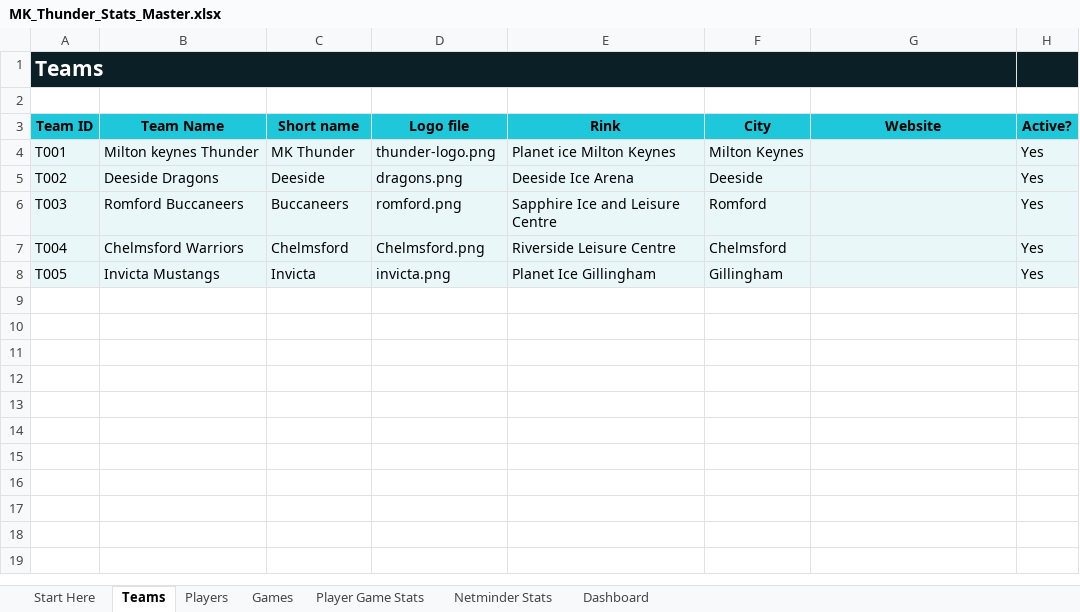
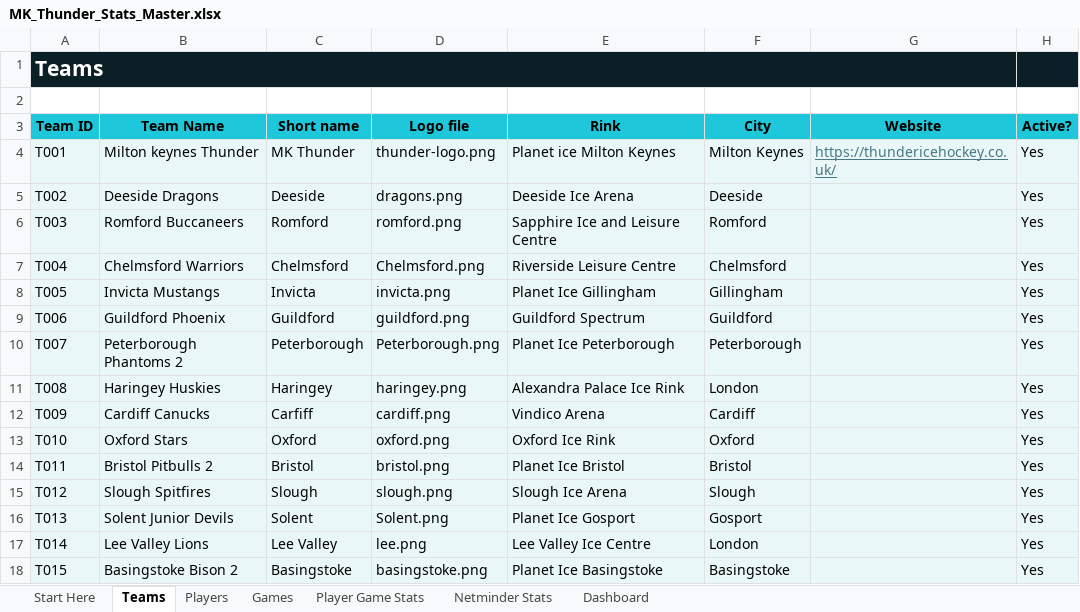
Before and after one commit to Howardmoon76/mk-thunder-stats-v2, an Excel workbook: MK_Thunder_Stats_Master.xlsx, sheet Teams, drawn as a sheet; values as stored, in another font and other column widths than the file's, no borders; the diff names each change by its address in the sheet, - before the commit and + after, or states it on an @@ line.

Commit message:
Add files via upload

```diff
--- a/MK_Thunder_Stats_Master.xlsx (sheet Teams)
+++ b/MK_Thunder_Stats_Master.xlsx (sheet Teams)
-G4 (Website): (empty)
+G4 (Website): https://thundericehockey.co.uk/
-C6 (Short name): Buccaneers
+C6 (Short name): Romford
+row 9: T006 | Guildford Phoenix | Guildford | guildford.png | Guildford Spectrum | Guildford |  | Yes
+row 10: T007 | Peterborough Phantoms 2 | Peterborough | Peterborough.png | Planet Ice Peterborough | Peterborough |  | Yes
+row 11: T008 | Haringey Huskies | Haringey | haringey.png | Alexandra Palace Ice Rink | London |  | Yes
+row 12: T009 | Cardiff Canucks | Carfiff | cardiff.png | Vindico Arena | Cardiff |  | Yes
+row 13: T010 | Oxford Stars | Oxford | oxford.png | Oxford Ice Rink | Oxford |  | Yes
+row 14: T011 | Bristol Pitbulls 2 | Bristol | bristol.png | Planet Ice Bristol | Bristol |  | Yes
+row 15: T012 | Slough Spitfires | Slough | slough.png | Slough Ice Arena | Slough |  | Yes
+row 16: T013 | Solent Junior Devils | Solent | Solent.png | Planet Ice Gosport | Gosport |  | Yes
+row 17: T014 | Lee Valley Lions | Lee Valley | lee.png | Lee Valley Ice Centre | London |  | Yes
+row 18: T015 | Basingstoke Bison 2 | Basingstoke | basingstoke.png | Planet Ice Basingstoke | Basingstoke |  | Yes
```
Also changed, not shown: sheet Games.
